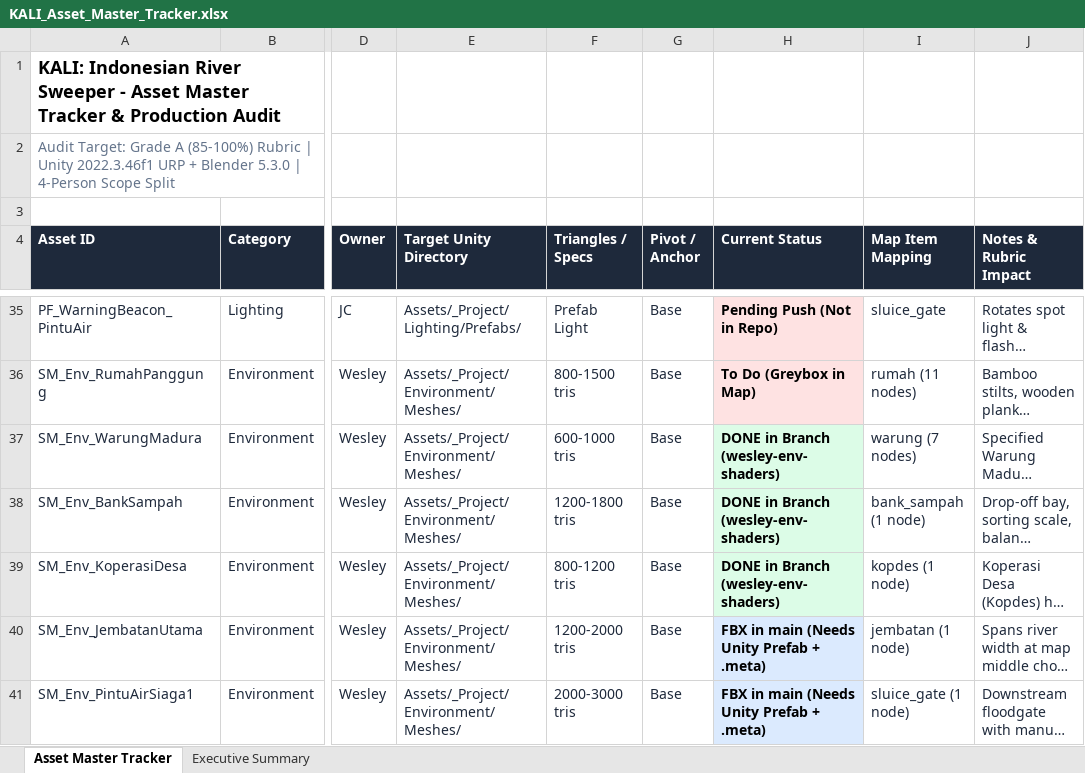
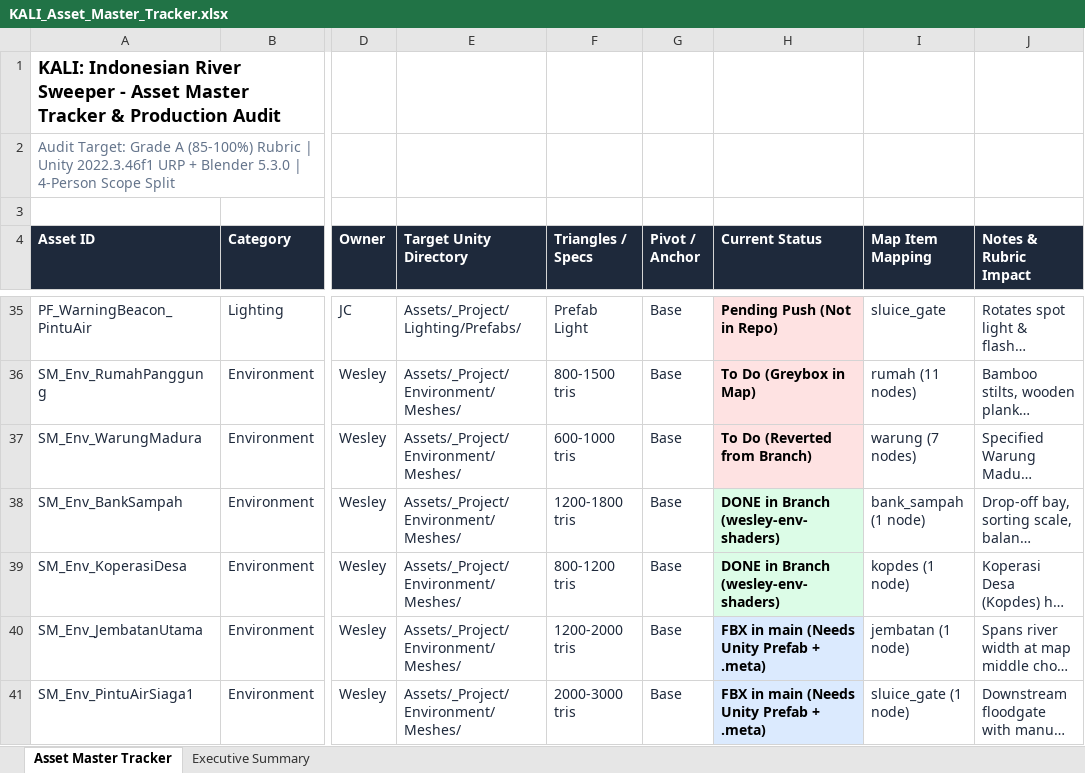
Before and after one commit to Gee123a/kali-river-sweeper, an Excel workbook: docs/KALI_Asset_Master_Tracker.xlsx, sheet Asset Master Tracker, drawn as a sheet; only a part is shown, gaps mark what is left out; long unchanged cells end in …; values as stored, in another font and other column widths than the file's, no borders; the diff covers the shown part only; the diff names each change by its address in the sheet, - before the commit and + after, or states it on an @@ line.

```diff
--- a/docs/KALI_Asset_Master_Tracker.xlsx (sheet Asset Master Tracker)
+++ b/docs/KALI_Asset_Master_Tracker.xlsx (sheet Asset Master Tracker)
-H37 (Current Status): DONE in Branch (wesley-env-shaders)
+H37 (Current Status): To Do (Reverted from Branch)
-H37 fill: #DCFCE7
+H37 fill: #FEE2E2
```
Also changed, not shown: 7 edited cells and cell formats elsewhere in this sheet, sheet Executive Summary, 22 other files.
